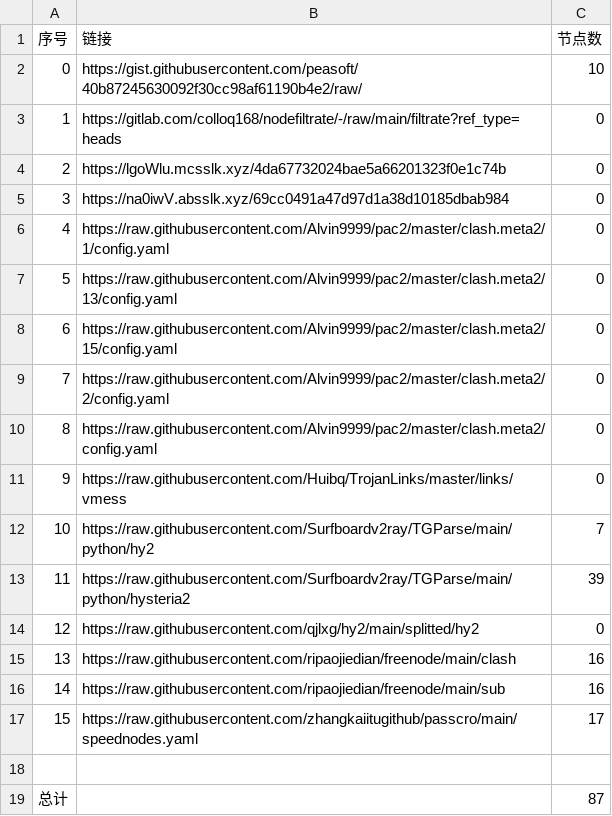
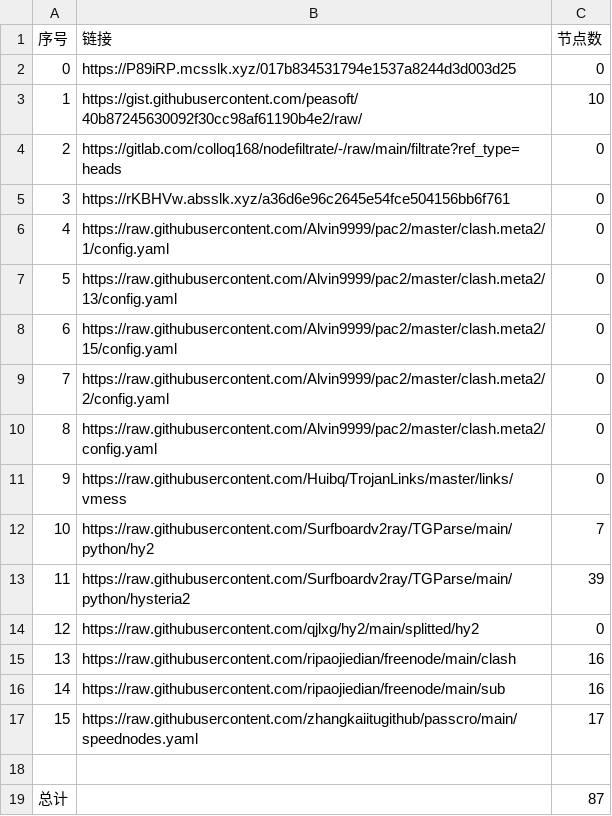
Before and after one commit to suanxidanian/NoMoreWalls, a CSV file: list_result.csv, drawn as a sheet; removed rows and columns are numbered as before the commit, all else as after; the diff names each change by its address in the sheet, - before the commit and + after, or states it on an @@ line.

```diff
--- a/list_result.csv
+++ b/list_result.csv
+row 2: 0 | https://P89iRP.mcsslk.xyz/017b834531794e1537a8244d3d003d25 | 0
@@ column A (序号) renumbered between rows 3 and 5 @@
-B5 (链接): https://lgoWlu.mcsslk.xyz/4da67732024bae5a66201323f0e1c74b
+B5 (链接): https://rKBHVw.absslk.xyz/a36d6e96c2645e54fce504156bb6f761
-row 5: 3 | https://na0iwV.absslk.xyz/69cc0491a47d97d1a38d10185dbab984 | 0
```
Also changed, not shown: 3 other files.
